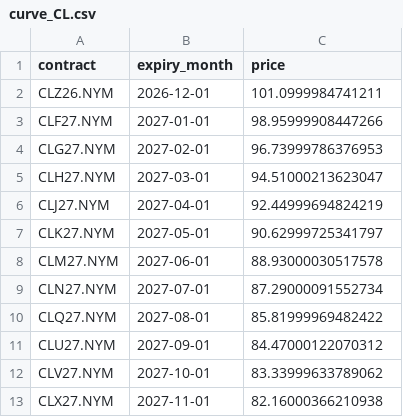
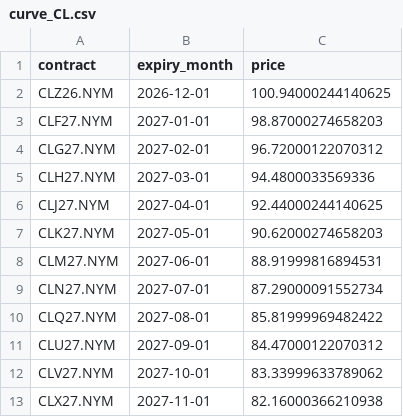
Before and after one commit to lonb3k/vol-dashboard, a CSV file: data/curve_CL.csv, drawn as a sheet.

```diff
--- a/data/curve_CL.csv
+++ b/data/curve_CL.csv
@@ -1,9 +1,9 @@
 contract,expiry_month,price
-CLZ26.NYM,2026-12-01,101.0999984741211
-CLF27.NYM,2027-01-01,98.95999908447266
-CLG27.NYM,2027-02-01,96.73999786376953
-CLH27.NYM,2027-03-01,94.51000213623047
-CLJ27.NYM,2027-04-01,92.44999694824219
-CLK27.NYM,2027-05-01,90.62999725341797
-CLM27.NYM,2027-06-01,88.93000030517578
+CLZ26.NYM,2026-12-01,100.94000244140625
+CLF27.NYM,2027-01-01,98.87000274658203
+CLG27.NYM,2027-02-01,96.72000122070312
+CLH27.NYM,2027-03-01,94.4800033569336
+CLJ27.NYM,2027-04-01,92.44000244140625
+CLK27.NYM,2027-05-01,90.62000274658203
+CLM27.NYM,2027-06-01,88.91999816894531
 CLN27.NYM,2027-07-01,87.29000091552734
```
Also changed, not shown: data/CL_F.csv, data/GC_F.csv, 48 other files.
